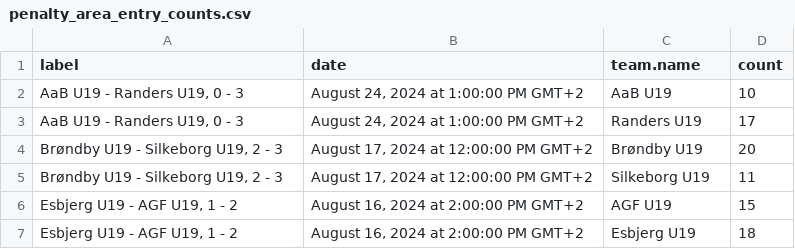
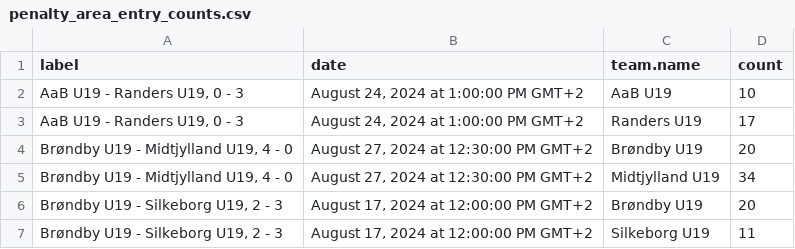
Before and after one commit to AC-Horsens/AC-Horsens-U19, a CSV file: penalty_area_entry_counts.csv, drawn as a sheet; only a part is shown; the shorter side is filled out with more unchanged rows.

```diff
--- a/penalty_area_entry_counts.csv
+++ b/penalty_area_entry_counts.csv
@@ -3,2 +3,4 @@ label,date,team.name,count
 "AaB U19 - Randers U19, 0 - 3","August 24, 2024 at 1:00:00 PM GMT+2",Randers U19,17
+"Brøndby U19 - Midtjylland U19, 4 - 0","August 27, 2024 at 12:30:00 PM GMT+2",Brøndby U19,20
+"Brøndby U19 - Midtjylland U19, 4 - 0","August 27, 2024 at 12:30:00 PM GMT+2",Midtjylland U19,34
 "Brøndby U19 - Silkeborg U19, 2 - 3","August 17, 2024 at 12:00:00 PM GMT+2",Brøndby U19,20
```
Also changed, not shown: PPDA.csv, dangerzone_entries.csv, 8 other files.
